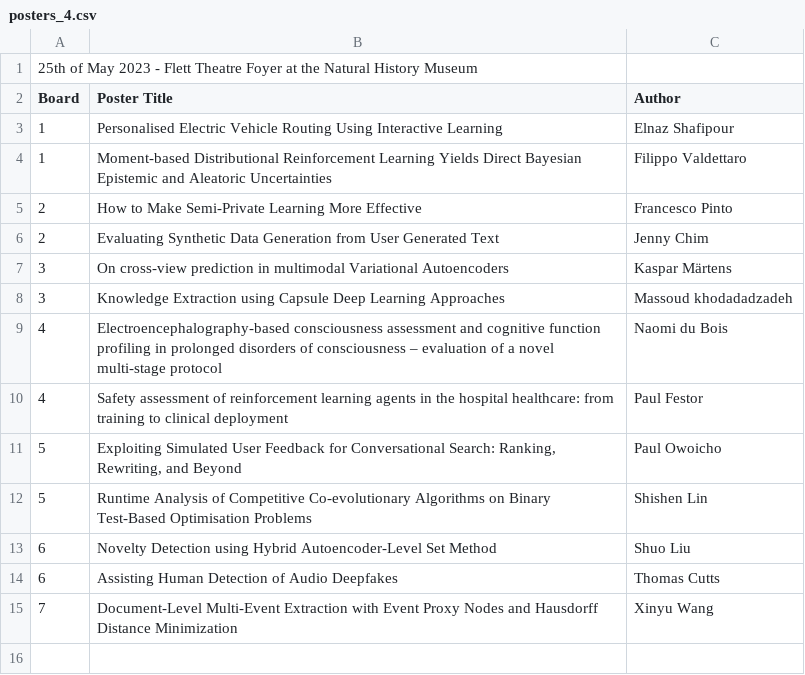
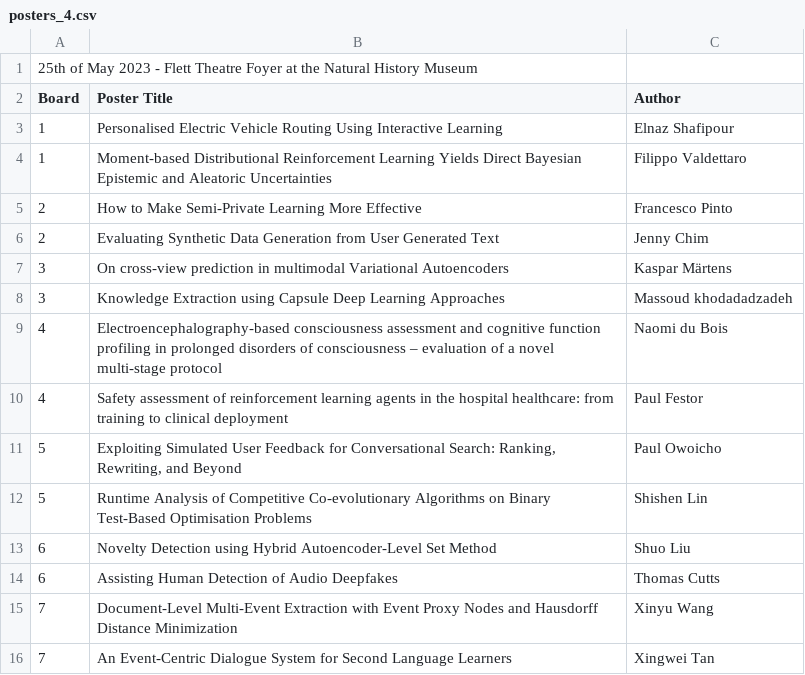
Before and after one commit to uk-ai/ukai2023, a CSV file: _data/posters_4.csv, drawn as a sheet; the diff names each change by its address in the sheet, - before the commit and + after, or states it on an @@ line.

Commit message:
updating poster session 4

```diff
--- a/_data/posters_4.csv
+++ b/_data/posters_4.csv
+row 16: 7 | An Event-Centric Dialogue System for Second Language Learners | Xingwei Tan
```
Also changed, not shown: 2 other files.
